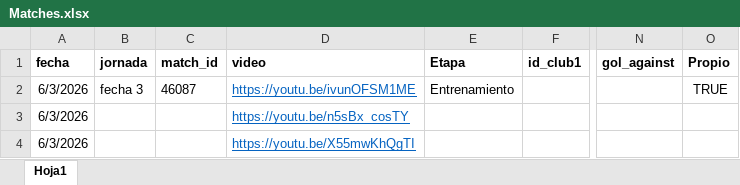
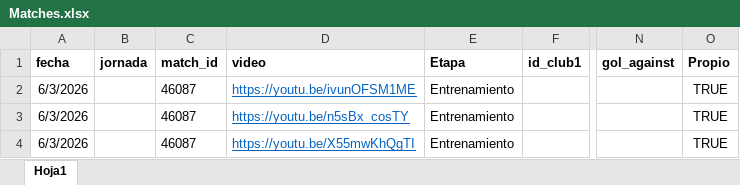
Before and after one commit to diracsportech0/sporting-company, an Excel workbook: Matches.xlsx, sheet Hoja1, drawn as a sheet; only a part is shown, gaps mark what is left out; values as stored, in another font and other column widths than the file's, no borders; charts and pictures not drawn; the diff names each change by its address in the sheet, - before the commit and + after, or states it on an @@ line.

```diff
--- a/Matches.xlsx (sheet Hoja1)
+++ b/Matches.xlsx (sheet Hoja1)
-B2 (jornada): fecha 3
+B2 (jornada): (empty)
-C3:C4 (match_id): (empty)
+C3:C4 (match_id): 46087
-E3:E4 (Etapa): (empty)
+E3:E4 (Etapa): Entrenamiento
-O3:O4 (Propio): (empty)
+O3:O4 (Propio): TRUE
```
Also changed, not shown: 1 other file.
